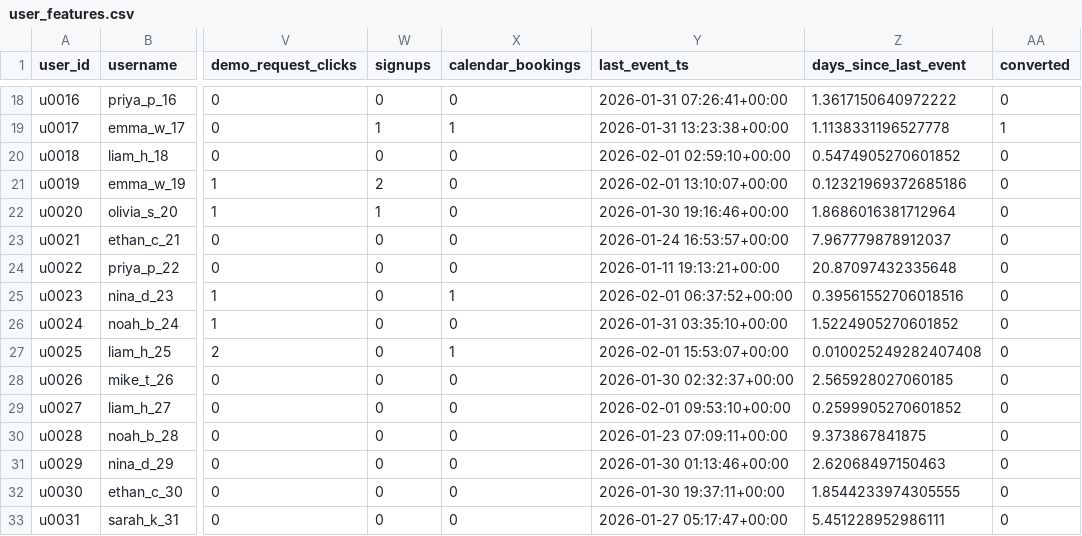
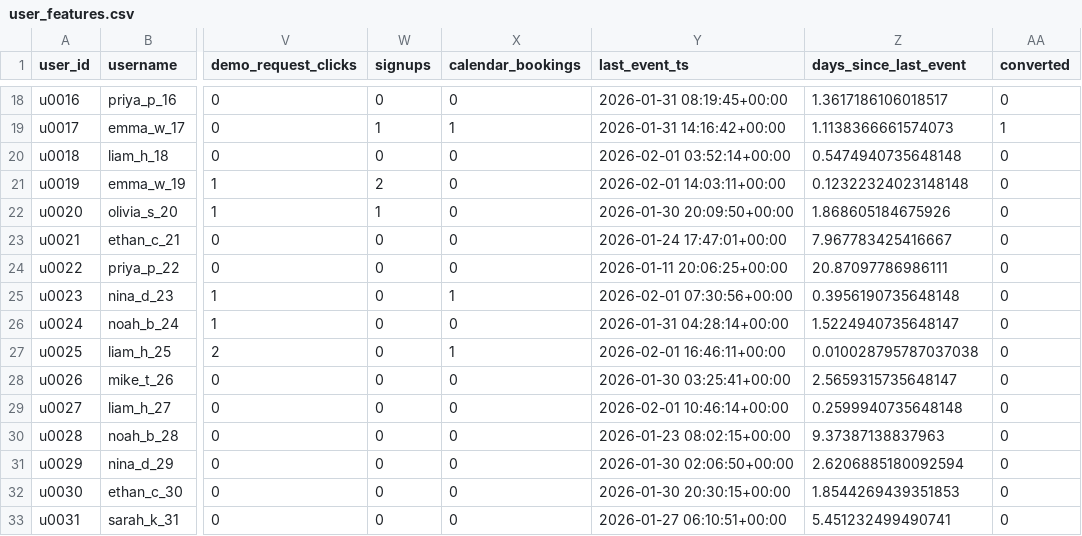
Before and after one commit to ztareen/gesture-SSE-assessment, a CSV file: data/user_features.csv, drawn as a sheet; only a part is shown, gaps mark what is left out; the diff covers the shown part only; the diff names each change by its address in the sheet, - before the commit and + after, or states it on an @@ line.

```diff
--- a/data/user_features.csv
+++ b/data/user_features.csv
-Y18 (last_event_ts): 2026-01-31 07:26:41+00:00
+Y18 (last_event_ts): 2026-01-31 08:19:45+00:00
-Z18 (days_since_last_event): 1.3617150640972222
+Z18 (days_since_last_event): 1.3617186106018517
-Y19 (last_event_ts): 2026-01-31 13:23:38+00:00
+Y19 (last_event_ts): 2026-01-31 14:16:42+00:00
-Z19 (days_since_last_event): 1.1138331196527778
+Z19 (days_since_last_event): 1.1138366661574073
-Y20 (last_event_ts): 2026-02-01 02:59:10+00:00
+Y20 (last_event_ts): 2026-02-01 03:52:14+00:00
-Z20 (days_since_last_event): 0.5474905270601852
+Z20 (days_since_last_event): 0.5474940735648148
-Y21 (last_event_ts): 2026-02-01 13:10:07+00:00
+Y21 (last_event_ts): 2026-02-01 14:03:11+00:00
-Z21 (days_since_last_event): 0.12321969372685186
+Z21 (days_since_last_event): 0.12322324023148148
-Y22 (last_event_ts): 2026-01-30 19:16:46+00:00
+Y22 (last_event_ts): 2026-01-30 20:09:50+00:00
-Z22 (days_since_last_event): 1.8686016381712964
+Z22 (days_since_last_event): 1.868605184675926
-Y23 (last_event_ts): 2026-01-24 16:53:57+00:00
+Y23 (last_event_ts): 2026-01-24 17:47:01+00:00
-Z23 (days_since_last_event): 7.967779878912037
+Z23 (days_since_last_event): 7.967783425416667
-Y24 (last_event_ts): 2026-01-11 19:13:21+00:00
+Y24 (last_event_ts): 2026-01-11 20:06:25+00:00
-Z24 (days_since_last_event): 20.87097432335648
+Z24 (days_since_last_event): 20.87097786986111
-Y25 (last_event_ts): 2026-02-01 06:37:52+00:00
+Y25 (last_event_ts): 2026-02-01 07:30:56+00:00
-Z25 (days_since_last_event): 0.39561552706018516
+Z25 (days_since_last_event): 0.3956190735648148
-Y26 (last_event_ts): 2026-01-31 03:35:10+00:00
+Y26 (last_event_ts): 2026-01-31 04:28:14+00:00
-Z26 (days_since_last_event): 1.5224905270601852
+Z26 (days_since_last_event): 1.5224940735648147
-Y27 (last_event_ts): 2026-02-01 15:53:07+00:00
+Y27 (last_event_ts): 2026-02-01 16:46:11+00:00
-Z27 (days_since_last_event): 0.010025249282407408
+Z27 (days_since_last_event): 0.010028795787037038
-Y28 (last_event_ts): 2026-01-30 02:32:37+00:00
+Y28 (last_event_ts): 2026-01-30 03:25:41+00:00
-Z28 (days_since_last_event): 2.565928027060185
+Z28 (days_since_last_event): 2.5659315735648147
-Y29 (last_event_ts): 2026-02-01 09:53:10+00:00
+Y29 (last_event_ts): 2026-02-01 10:46:14+00:00
-Z29 (days_since_last_event): 0.2599905270601852
+Z29 (days_since_last_event): 0.2599940735648148
-Y30 (last_event_ts): 2026-01-23 07:09:11+00:00
+Y30 (last_event_ts): 2026-01-23 08:02:15+00:00
-Z30 (days_since_last_event): 9.373867841875
+Z30 (days_since_last_event): 9.37387138837963
-Y31 (last_event_ts): 2026-01-30 01:13:46+00:00
+Y31 (last_event_ts): 2026-01-30 02:06:50+00:00
-Z31 (days_since_last_event): 2.62068497150463
+Z31 (days_since_last_event): 2.6206885180092594
-Y32 (last_event_ts): 2026-01-30 19:37:11+00:00
+Y32 (last_event_ts): 2026-01-30 20:30:15+00:00
-Z32 (days_since_last_event): 1.8544233974305555
+Z32 (days_since_last_event): 1.8544269439351853
-Y33 (last_event_ts): 2026-01-27 05:17:47+00:00
+Y33 (last_event_ts): 2026-01-27 06:10:51+00:00
-Z33 (days_since_last_event): 5.451228952986111
+Z33 (days_since_last_event): 5.451232499490741
```
Also changed, not shown: 168 edited cells elsewhere in this file, data/raw_events.csv, 1 other file.
